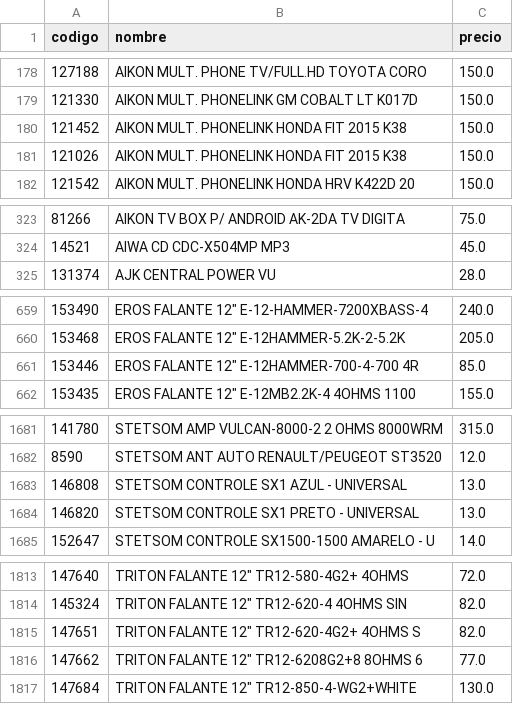
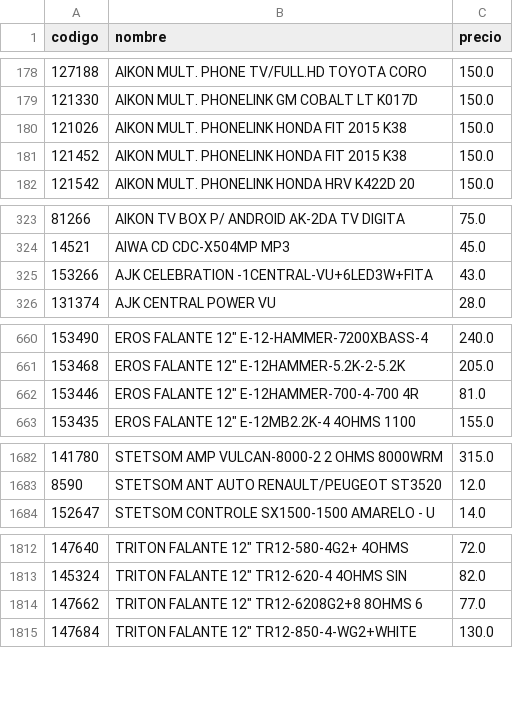
Before and after one commit to Gabrieluz1985/monitor-senki, a CSV file: productos_anterior.csv, drawn as a sheet; only a part is shown, gaps mark what is left out; the diff covers the shown part only.

```diff
--- a/productos_anterior.csv
+++ b/productos_anterior.csv
@@ -179,4 +179,4 @@
 121330,AIKON MULT. PHONELINK GM COBALT LT K017D,150.0
-121452,AIKON MULT. PHONELINK HONDA FIT 2015 K38,150.0
 121026,AIKON MULT. PHONELINK HONDA FIT 2015 K38,150.0
+121452,AIKON MULT. PHONELINK HONDA FIT 2015 K38,150.0
 121542,AIKON MULT. PHONELINK HONDA HRV K422D 20,150.0
@@ -324,2 +324,3 @@
 14521,AIWA CD CDC-X504MP MP3,45.0
+153266,AJK CELEBRATION -1CENTRAL-VU+6LED3W+FITA,43.0
 131374,AJK CENTRAL POWER VU,28.0
@@ -660,3 +661,3 @@
 153468,"EROS FALANTE 12"" E-12HAMMER-5.2K-2-5.2K",205.0
-153446,"EROS FALANTE 12"" E-12HAMMER-700-4-700 4R",85.0
+153446,"EROS FALANTE 12"" E-12HAMMER-700-4-700 4R",81.0
 153435,"EROS FALANTE 12"" E-12MB2.2K-4 4OHMS 1100",155.0
@@ -1682,4 +1683,2 @@
 8590,STETSOM ANT AUTO RENAULT/PEUGEOT ST3520,12.0
-146808,STETSOM CONTROLE SX1 AZUL - UNIVERSAL,13.0
-146820,STETSOM CONTROLE SX1 PRETO - UNIVERSAL,13.0
 152647,STETSOM CONTROLE SX1500-1500 AMARELO - U,14.0
@@ -1814,3 +1813,2 @@
 145324,"TRITON FALANTE 12"" TR12-620-4 4OHMS SIN",82.0
-147651,"TRITON FALANTE 12"" TR12-620-4G2+ 4OHMS S",82.0
 147662,"TRITON FALANTE 12"" TR12-6208G2+8 8OHMS 6",77.0
```
Also changed, not shown: 2 moved rows and 2 edited cells elsewhere in this file.
